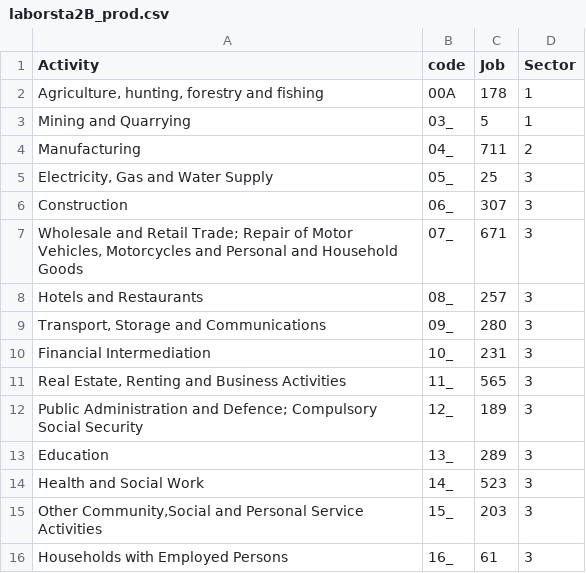
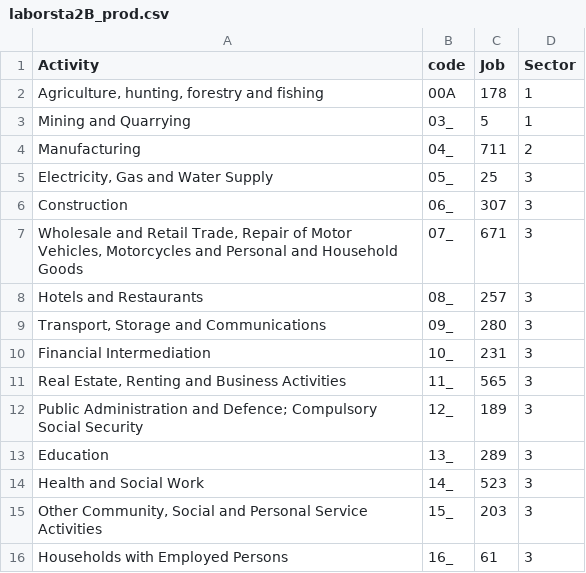
Before and after one commit to d-qn/2014_05_27_MS_bank, a CSV file: analysis/laborsta2B_prod.csv, drawn as a sheet.

```diff
--- a/analysis/laborsta2B_prod.csv
+++ b/analysis/laborsta2B_prod.csv
@@ -6,3 +6,3 @@ Manufacturing,04_,711,2
 Construction,06_,307,3
-"Wholesale and Retail Trade; Repair of Motor Vehicles, Motorcycles and Personal and Household Goods",07_,671,3
+"Wholesale and Retail Trade, Repair of Motor Vehicles, Motorcycles and Personal and Household Goods",07_,671,3
 Hotels and Restaurants,08_,257,3
@@ -14,3 +14,3 @@ Education,13_,289,3
 Health and Social Work,14_,523,3
-"Other Community,Social and Personal Service Activities",15_,203,3
+"Other Community, Social and Personal Service Activities",15_,203,3
 Households with Employed Persons,16_,61,3
```
Also changed, not shown: analysis/financeInGDP.csv, data/Bank Assets (USD).csv, 24 other files.
